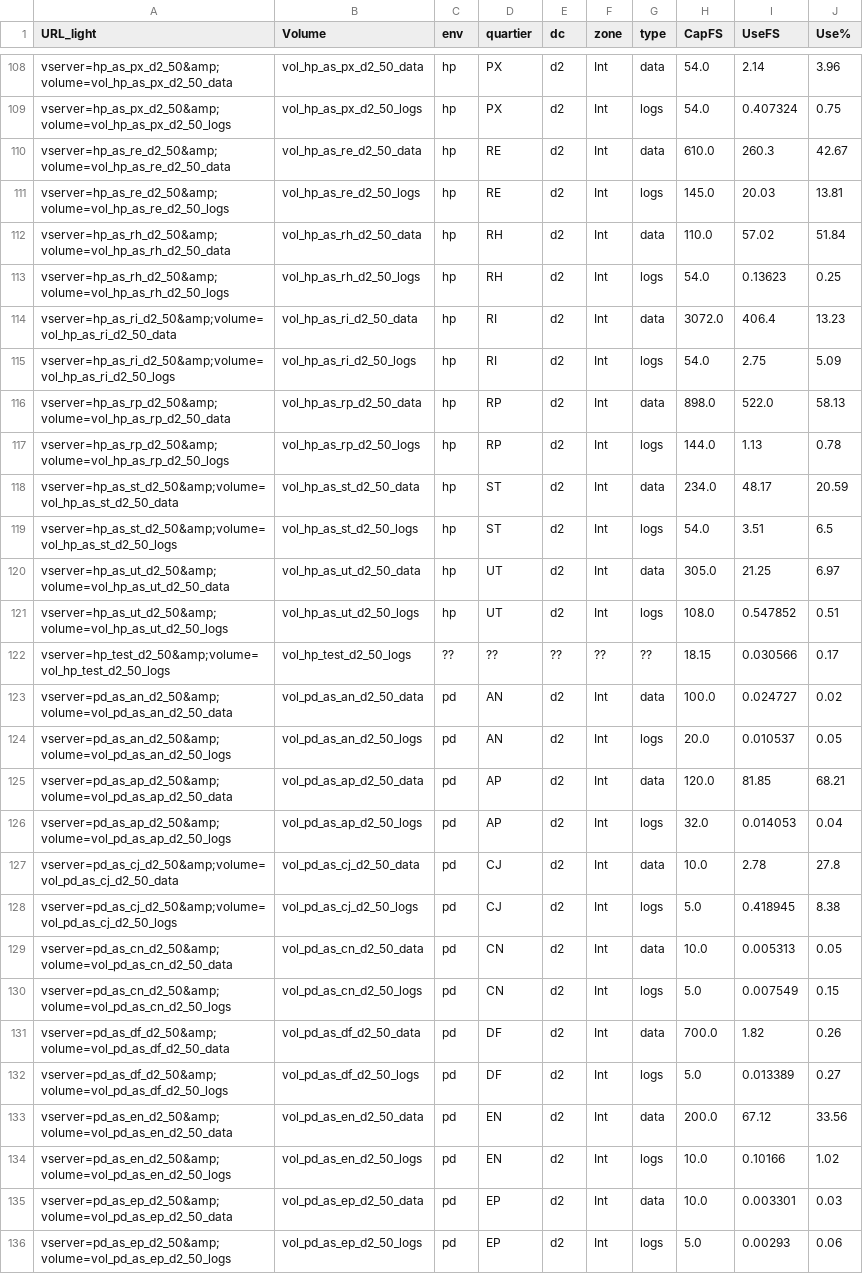
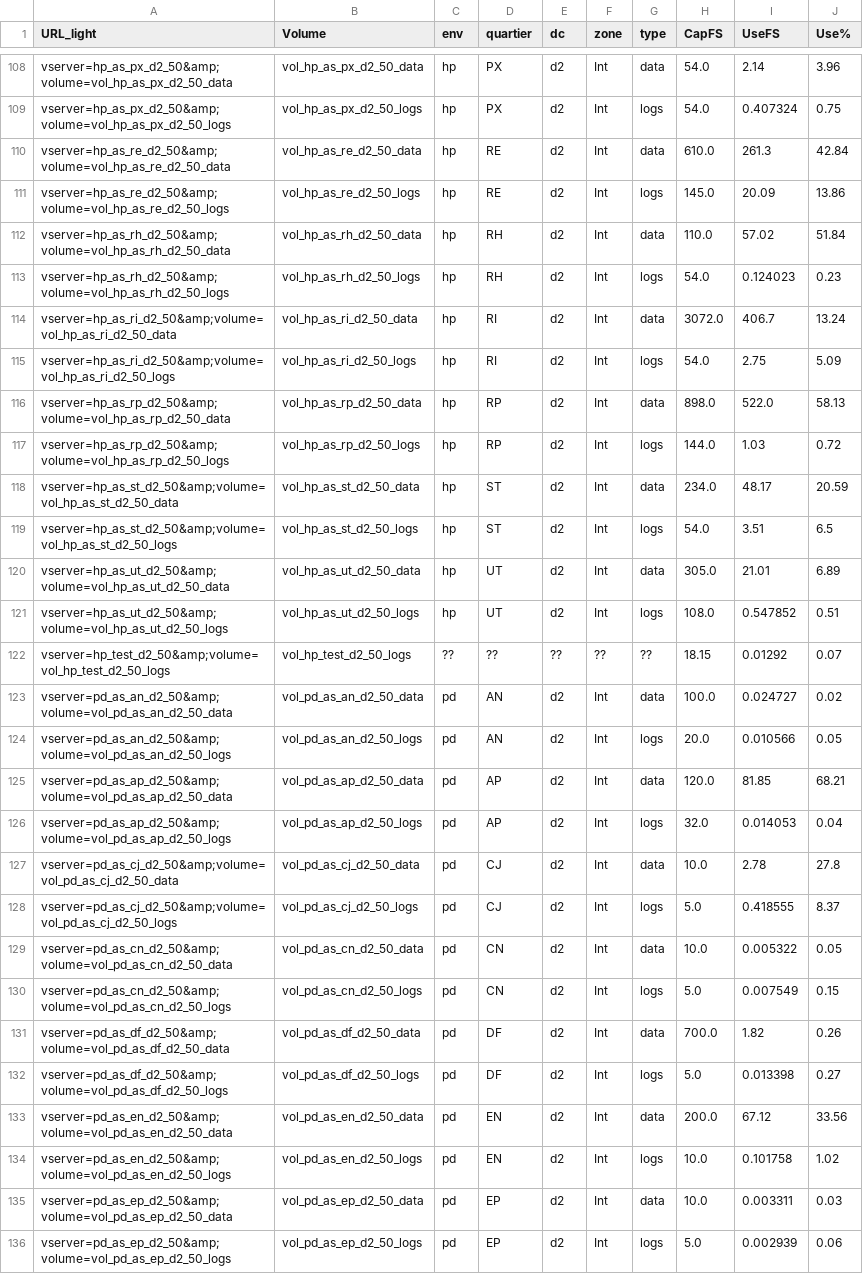
Before and after one commit to s9d9n0/Applishare_Vision, a CSV file: dataframe/df_listFS_C.csv, drawn as a sheet; only a part is shown, gaps mark what is left out; the diff covers the shown part only.

```diff
--- a/dataframe/df_listFS_C.csv
+++ b/dataframe/df_listFS_C.csv
@@ -109,17 +109,17 @@ URL_light;Volume;env;quartier;dc;zone;type;CapFS;UseFS;Use%
 "vserver=hp_as_px_d2_50&amp;volume=vol_hp_as_px_d2_50_logs";vol_hp_as_px_d2_50_logs;hp;PX;d2;Int;logs;54.0;0.407324;0.75
-"vserver=hp_as_re_d2_50&amp;volume=vol_hp_as_re_d2_50_data";vol_hp_as_re_d2_50_data;hp;RE;d2;Int;data;610.0;260.3;42.67
-"vserver=hp_as_re_d2_50&amp;volume=vol_hp_as_re_d2_50_logs";vol_hp_as_re_d2_50_logs;hp;RE;d2;Int;logs;145.0;20.03;13.81
+"vserver=hp_as_re_d2_50&amp;volume=vol_hp_as_re_d2_50_data";vol_hp_as_re_d2_50_data;hp;RE;d2;Int;data;610.0;261.3;42.84
+"vserver=hp_as_re_d2_50&amp;volume=vol_hp_as_re_d2_50_logs";vol_hp_as_re_d2_50_logs;hp;RE;d2;Int;logs;145.0;20.09;13.86
 "vserver=hp_as_rh_d2_50&amp;volume=vol_hp_as_rh_d2_50_data";vol_hp_as_rh_d2_50_data;hp;RH;d2;Int;data;110.0;57.02;51.84
-"vserver=hp_as_rh_d2_50&amp;volume=vol_hp_as_rh_d2_50_logs";vol_hp_as_rh_d2_50_logs;hp;RH;d2;Int;logs;54.0;0.13623;0.25
-"vserver=hp_as_ri_d2_50&amp;volume=vol_hp_as_ri_d2_50_data";vol_hp_as_ri_d2_50_data;hp;RI;d2;Int;data;3072.0;406.4;13.23
+"vserver=hp_as_rh_d2_50&amp;volume=vol_hp_as_rh_d2_50_logs";vol_hp_as_rh_d2_50_logs;hp;RH;d2;Int;logs;54.0;0.124023;0.23
+"vserver=hp_as_ri_d2_50&amp;volume=vol_hp_as_ri_d2_50_data";vol_hp_as_ri_d2_50_data;hp;RI;d2;Int;data;3072.0;406.7;13.24
 "vserver=hp_as_ri_d2_50&amp;volume=vol_hp_as_ri_d2_50_logs";vol_hp_as_ri_d2_50_logs;hp;RI;d2;Int;logs;54.0;2.75;5.09
 "vserver=hp_as_rp_d2_50&amp;volume=vol_hp_as_rp_d2_50_data";vol_hp_as_rp_d2_50_data;hp;RP;d2;Int;data;898.0;522.0;58.13
-"vserver=hp_as_rp_d2_50&amp;volume=vol_hp_as_rp_d2_50_logs";vol_hp_as_rp_d2_50_logs;hp;RP;d2;Int;logs;144.0;1.13;0.78
+"vserver=hp_as_rp_d2_50&amp;volume=vol_hp_as_rp_d2_50_logs";vol_hp_as_rp_d2_50_logs;hp;RP;d2;Int;logs;144.0;1.03;0.72
 "vserver=hp_as_st_d2_50&amp;volume=vol_hp_as_st_d2_50_data";vol_hp_as_st_d2_50_data;hp;ST;d2;Int;data;234.0;48.17;20.59
 "vserver=hp_as_st_d2_50&amp;volume=vol_hp_as_st_d2_50_logs";vol_hp_as_st_d2_50_logs;hp;ST;d2;Int;logs;54.0;3.51;6.5
-"vserver=hp_as_ut_d2_50&amp;volume=vol_hp_as_ut_d2_50_data";vol_hp_as_ut_d2_50_data;hp;UT;d2;Int;data;305.0;21.25;6.97
+"vserver=hp_as_ut_d2_50&amp;volume=vol_hp_as_ut_d2_50_data";vol_hp_as_ut_d2_50_data;hp;UT;d2;Int;data;305.0;21.01;6.89
 "vserver=hp_as_ut_d2_50&amp;volume=vol_hp_as_ut_d2_50_logs";vol_hp_as_ut_d2_50_logs;hp;UT;d2;Int;logs;108.0;0.547852;0.51
-"vserver=hp_test_d2_50&amp;volume=vol_hp_test_d2_50_logs";vol_hp_test_d2_50_logs;??;??;??;??;??;18.15;0.030566;0.17
+"vserver=hp_test_d2_50&amp;volume=vol_hp_test_d2_50_logs";vol_hp_test_d2_50_logs;??;??;??;??;??;18.15;0.01292;0.07
 "vserver=pd_as_an_d2_50&amp;volume=vol_pd_as_an_d2_50_data";vol_pd_as_an_d2_50_data;pd;AN;d2;Int;data;100.0;0.024727;0.02
-"vserver=pd_as_an_d2_50&amp;volume=vol_pd_as_an_d2_50_logs";vol_pd_as_an_d2_50_logs;pd;AN;d2;Int;logs;20.0;0.010537;0.05
+"vserver=pd_as_an_d2_50&amp;volume=vol_pd_as_an_d2_50_logs";vol_pd_as_an_d2_50_logs;pd;AN;d2;Int;logs;20.0;0.010566;0.05
 "vserver=pd_as_ap_d2_50&amp;volume=vol_pd_as_ap_d2_50_data";vol_pd_as_ap_d2_50_data;pd;AP;d2;Int;data;120.0;81.85;68.21
@@ -127,10 +127,10 @@ URL_light;Volume;env;quartier;dc;zone;type;CapFS;UseFS;Use%
 "vserver=pd_as_cj_d2_50&amp;volume=vol_pd_as_cj_d2_50_data";vol_pd_as_cj_d2_50_data;pd;CJ;d2;Int;data;10.0;2.78;27.8
-"vserver=pd_as_cj_d2_50&amp;volume=vol_pd_as_cj_d2_50_logs";vol_pd_as_cj_d2_50_logs;pd;CJ;d2;Int;logs;5.0;0.418945;8.38
-"vserver=pd_as_cn_d2_50&amp;volume=vol_pd_as_cn_d2_50_data";vol_pd_as_cn_d2_50_data;pd;CN;d2;Int;data;10.0;0.005313;0.05
+"vserver=pd_as_cj_d2_50&amp;volume=vol_pd_as_cj_d2_50_logs";vol_pd_as_cj_d2_50_logs;pd;CJ;d2;Int;logs;5.0;0.418555;8.37
+"vserver=pd_as_cn_d2_50&amp;volume=vol_pd_as_cn_d2_50_data";vol_pd_as_cn_d2_50_data;pd;CN;d2;Int;data;10.0;0.005322;0.05
 "vserver=pd_as_cn_d2_50&amp;volume=vol_pd_as_cn_d2_50_logs";vol_pd_as_cn_d2_50_logs;pd;CN;d2;Int;logs;5.0;0.007549;0.15
 "vserver=pd_as_df_d2_50&amp;volume=vol_pd_as_df_d2_50_data";vol_pd_as_df_d2_50_data;pd;DF;d2;Int;data;700.0;1.82;0.26
-"vserver=pd_as_df_d2_50&amp;volume=vol_pd_as_df_d2_50_logs";vol_pd_as_df_d2_50_logs;pd;DF;d2;Int;logs;5.0;0.013389;0.27
+"vserver=pd_as_df_d2_50&amp;volume=vol_pd_as_df_d2_50_logs";vol_pd_as_df_d2_50_logs;pd;DF;d2;Int;logs;5.0;0.013398;0.27
 "vserver=pd_as_en_d2_50&amp;volume=vol_pd_as_en_d2_50_data";vol_pd_as_en_d2_50_data;pd;EN;d2;Int;data;200.0;67.12;33.56
-"vserver=pd_as_en_d2_50&amp;volume=vol_pd_as_en_d2_50_logs";vol_pd_as_en_d2_50_logs;pd;EN;d2;Int;logs;10.0;0.10166;1.02
-"vserver=pd_as_ep_d2_50&amp;volume=vol_pd_as_ep_d2_50_data";vol_pd_as_ep_d2_50_data;pd;EP;d2;Int;data;10.0;0.003301;0.03
-"vserver=pd_as_ep_d2_50&amp;volume=vol_pd_as_ep_d2_50_logs";vol_pd_as_ep_d2_50_logs;pd;EP;d2;Int;logs;5.0;0.00293;0.06
+"vserver=pd_as_en_d2_50&amp;volume=vol_pd_as_en_d2_50_logs";vol_pd_as_en_d2_50_logs;pd;EN;d2;Int;logs;10.0;0.101758;1.02
+"vserver=pd_as_ep_d2_50&amp;volume=vol_pd_as_ep_d2_50_data";vol_pd_as_ep_d2_50_data;pd;EP;d2;Int;data;10.0;0.003311;0.03
+"vserver=pd_as_ep_d2_50&amp;volume=vol_pd_as_ep_d2_50_logs";vol_pd_as_ep_d2_50_logs;pd;EP;d2;Int;logs;5.0;0.002939;0.06
```
Also changed, not shown: 111 edited cells elsewhere in this file, dataframe/df_fusion.csv, dataframe/df_listFS_A.csv, 9 other files.
